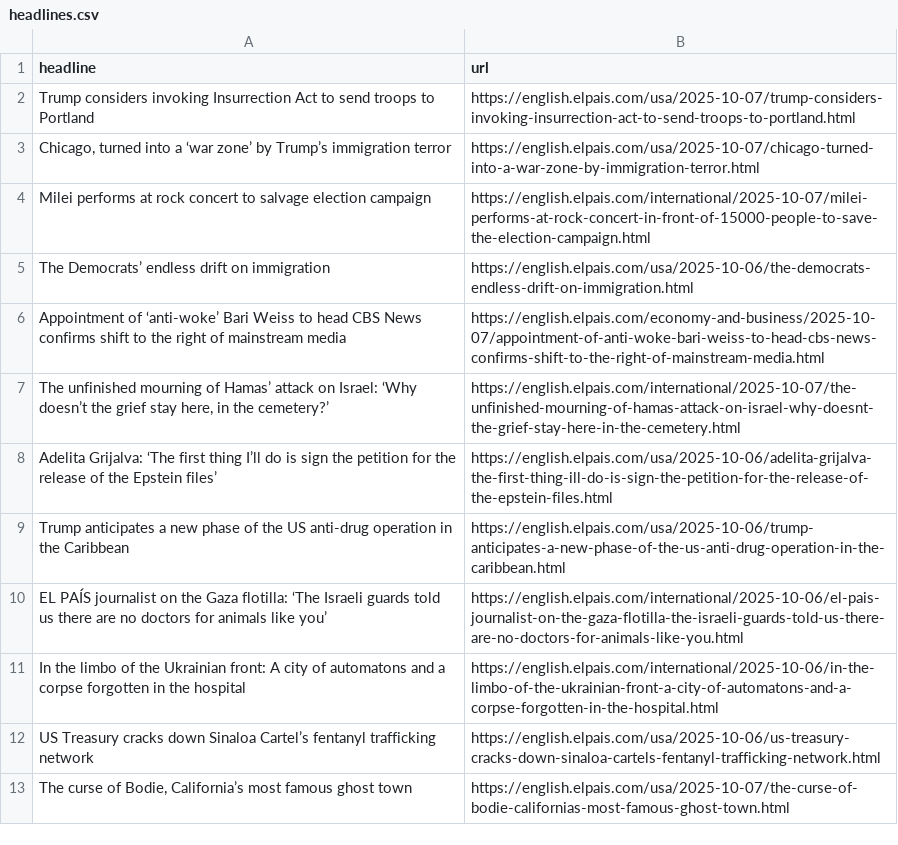
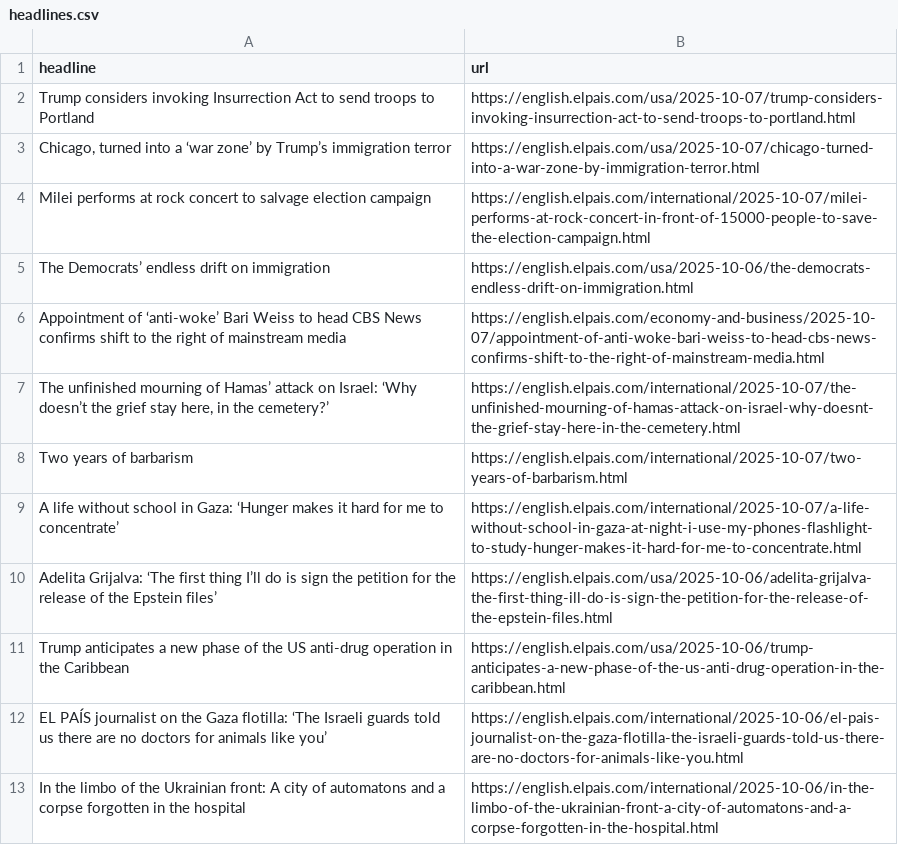
Before and after one commit to Filipe-Teles/el-pais-autoscraper, a CSV file: headlines.csv, drawn as a sheet; only a part is shown; the shorter side is filled out with more unchanged rows; the diff names each change by its address in the sheet, - before the commit and + after, or states it on an @@ line.

```diff
--- a/headlines.csv
+++ b/headlines.csv
+row 8: Two years of barbarism | https://english.elpais.com/international/2025-10-07/two-years-of-barbarism.html
+row 9: A life without school in Gaza: ‘Hunger makes it hard for me to concentrate’ | https://english.elpais.com/international/2025-10-07/a-life-without-school-in-gaza-at-night-i-use-my-phones-flashlight-to-study-hunger-makes-it-hard-for-me-to-concentrate.html
```
